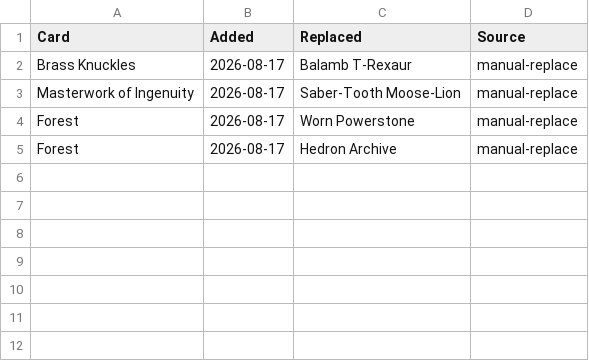
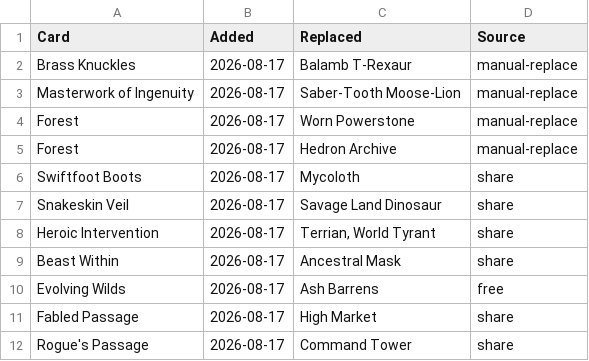
Before and after one commit to bmfrench89/MTGDeckBuilder, a CSV file: data/decks/tifa-lockhart.changes.csv, drawn as a sheet; the diff names each change by its address in the sheet, - before the commit and + after, or states it on an @@ line.

Commit message:
Deck edits from the hosted app

```diff
--- a/data/decks/tifa-lockhart.changes.csv
+++ b/data/decks/tifa-lockhart.changes.csv
+row 6: Swiftfoot Boots | 2026-08-17 | Mycoloth | share
+row 7: Snakeskin Veil | 2026-08-17 | Savage Land Dinosaur | share
+row 8: Heroic Intervention | 2026-08-17 | Terrian, World Tyrant | share
+row 9: Beast Within | 2026-08-17 | Ancestral Mask | share
+row 10: Evolving Wilds | 2026-08-17 | Ash Barrens | free
+row 11: Fabled Passage | 2026-08-17 | High Market | share
+row 12: Rogue's Passage | 2026-08-17 | Command Tower | share
```
Also changed, not shown: data/decks/the-ur-dragon.buylist.csv, 1 other file.
